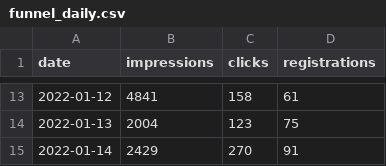
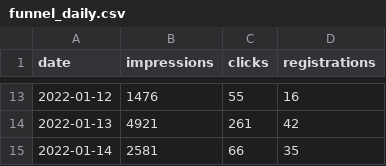
Before and after one commit to ljpiere/data_python_classes, a CSV file: DA/Webinar 20 - Sprint 9 - M1-M2/datasets/funnel_daily.csv, drawn as a sheet; only a part is shown, gaps mark what is left out; the diff covers the shown part only.

```diff
--- a/DA/Webinar 20 - Sprint 9 - M1-M2/datasets/funnel_daily.csv
+++ b/DA/Webinar 20 - Sprint 9 - M1-M2/datasets/funnel_daily.csv
@@ -13,3 +13,3 @@ date,impressions,clicks,registrations
-2022-01-12,4841,158,61
-2022-01-13,2004,123,75
-2022-01-14,2429,270,91
+2022-01-12,1476,55,16
+2022-01-13,4921,261,42
+2022-01-14,2581,66,35
```
Also changed, not shown: 32 edited cells elsewhere in this file, DA/Webinar 20 - Sprint 9 - M1-M2/datasets/events.csv, DA/Webinar 20 - Sprint 9 - M1-M2/datasets/work_user_activity.csv, 7 other files.
